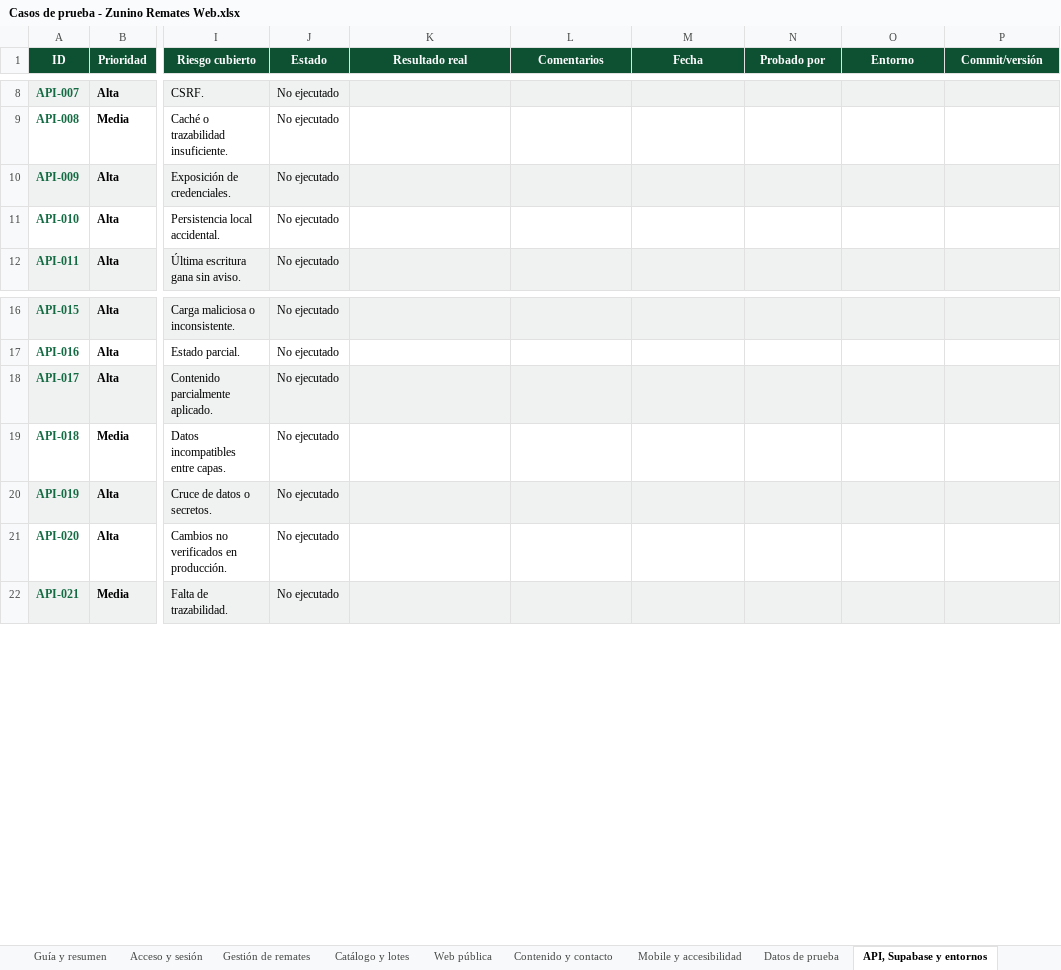
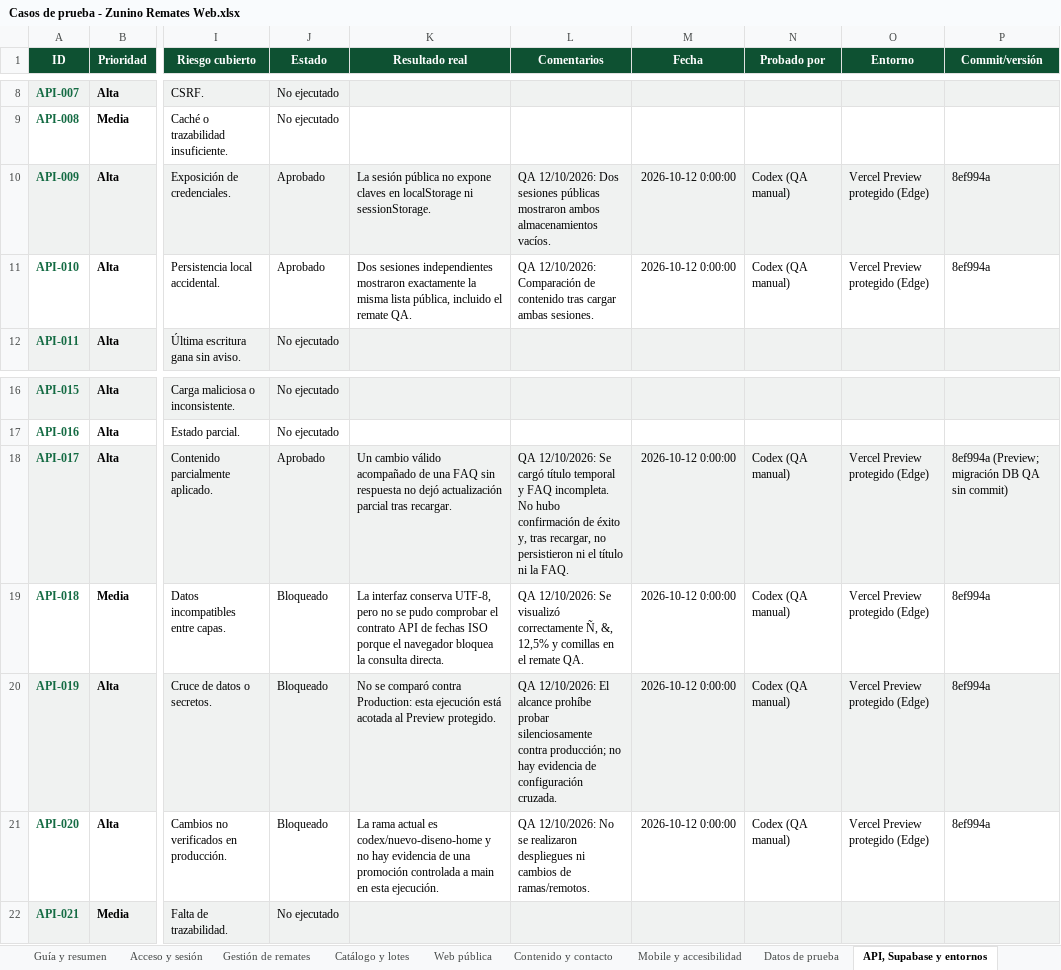
Before and after one commit to PabloCaffaro/zunino_remates_web, an Excel workbook: docs/qa/Casos de prueba - Zunino Remates Web.xlsx, sheet API, Supabase y entornos, drawn as a sheet; only a part is shown, gaps mark what is left out; values as stored, in another font and other column widths than the file's, no borders; the diff names each change by its address in the sheet, - before the commit and + after, or states it on an @@ line.

Commit message:
test: actualiza resultados QA y corrige guardado FAQ

```diff
--- a/docs/qa/Casos de prueba - Zunino Remates Web.xlsx (sheet API, Supabase y entornos)
+++ b/docs/qa/Casos de prueba - Zunino Remates Web.xlsx (sheet API, Supabase y entornos)
-J10:J11 (Estado): No ejecutado
+J10:J11 (Estado): Aprobado
-K10 (Resultado real): (empty)
+K10 (Resultado real): La sesión pública no expone claves en localStorage ni sessionStorage.
-L10 (Comentarios): (empty)
+L10 (Comentarios): QA 12/10/2026: Dos sesiones públicas mostraron ambos almacenamientos vacíos.
-M10:M11 (Fecha): (empty)
+M10:M11 (Fecha): 2026-10-12 0:00:00
-N10:N11 (Probado por): (empty)
+N10:N11 (Probado por): Codex (QA manual)
-O10:O11 (Entorno): (empty)
+O10:O11 (Entorno): Vercel Preview protegido (Edge)
-P10:P11 (Commit/versión): (empty)
+P10:P11 (Commit/versión): 8ef994a
-K11 (Resultado real): (empty)
+K11 (Resultado real): Dos sesiones independientes mostraron exactamente la misma lista pública, incluido el remate QA.
-L11 (Comentarios): (empty)
+L11 (Comentarios): QA 12/10/2026: Comparación de contenido tras cargar ambas sesiones.
-J18 (Estado): No ejecutado
+J18 (Estado): Aprobado
-K18 (Resultado real): (empty)
+K18 (Resultado real): Un cambio válido acompañado de una FAQ sin respuesta no dejó actualización parcial tras recargar.
-L18 (Comentarios): (empty)
+L18 (Comentarios): QA 12/10/2026: Se cargó título temporal y FAQ incompleta. No hubo confirmación de éxito y, tras recargar, no persistieron ni el título ni la FAQ.
-M18:M21 (Fecha): (empty)
+M18:M21 (Fecha): 2026-10-12 0:00:00
-N18:N21 (Probado por): (empty)
+N18:N21 (Probado por): Codex (QA manual)
-O18:O21 (Entorno): (empty)
+O18:O21 (Entorno): Vercel Preview protegido (Edge)
-P18 (Commit/versión): (empty)
+P18 (Commit/versión): 8ef994a (Preview; migración DB QA sin commit)
-J19:J21 (Estado): No ejecutado
+J19:J21 (Estado): Bloqueado
-K19 (Resultado real): (empty)
+K19 (Resultado real): La interfaz conserva UTF-8, pero no se pudo comprobar el contrato API de fechas ISO porque el navegador bloquea la consulta directa.
-L19 (Comentarios): (empty)
+L19 (Comentarios): QA 12/10/2026: Se visualizó correctamente Ñ, &, 12,5% y comillas en el remate QA.
-P19:P21 (Commit/versión): (empty)
+P19:P21 (Commit/versión): 8ef994a
-K20 (Resultado real): (empty)
+K20 (Resultado real): No se comparó contra Production: esta ejecución está acotada al Preview protegido.
-L20 (Comentarios): (empty)
+L20 (Comentarios): QA 12/10/2026: El alcance prohíbe probar silenciosamente contra producción; no hay evidencia de configuración cruzada.
-K21 (Resultado real): (empty)
+K21 (Resultado real): La rama actual es codex/nuevo-diseno-home y no hay evidencia de una promoción controlada a main en esta ejecución.
-L21 (Comentarios): (empty)
+L21 (Comentarios): QA 12/10/2026: No se realizaron despliegues ni cambios de ramas/remotos.
```
Also changed, not shown: sheet Fixes QA, sheet Mobile y accesibilidad, sheet Catálogo y lotes, sheet Contenido y contacto, sheet Gestión de remates, sheet Acceso y sesión, 1 other file.
